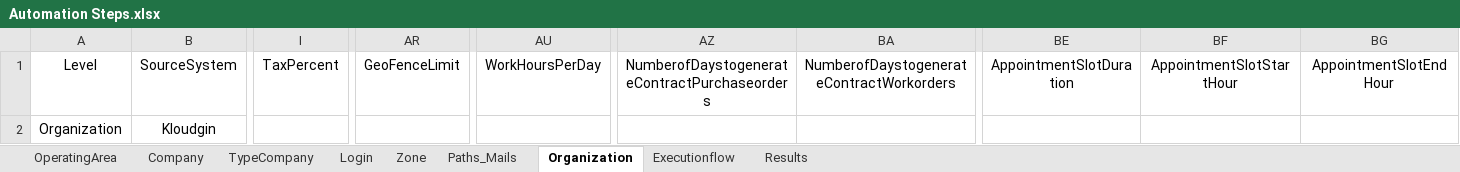
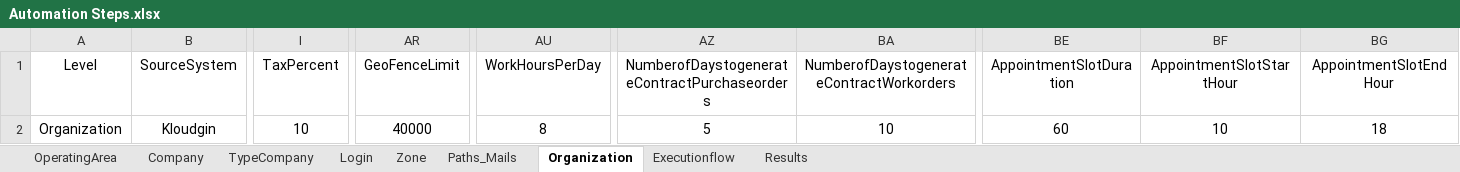
Before and after one commit to anupma1208/kloudgin, an Excel workbook: ConfigFiles/Automation Steps.xlsx, sheet Organization, drawn as a sheet; only a part is shown, gaps mark what is left out; values as stored, in another font and other column widths than the file's, no borders; the diff names each change by its address in the sheet, - before the commit and + after, or states it on an @@ line.

```diff
--- a/ConfigFiles/Automation Steps.xlsx (sheet Organization)
+++ b/ConfigFiles/Automation Steps.xlsx (sheet Organization)
-I2 (TaxPercent): (empty)
+I2 (TaxPercent): 10
-AR2 (GeoFenceLimit): (empty)
+AR2 (GeoFenceLimit): 40000
-AU2 (WorkHoursPerDay): (empty)
+AU2 (WorkHoursPerDay): 8
-AZ2: (empty)
+AZ2: 5
-BA2: (empty)
+BA2: 10
-BE2 (AppointmentSlotDuration): (empty)
+BE2 (AppointmentSlotDuration): 60
-BF2 (AppointmentSlotStartHour): (empty)
+BF2 (AppointmentSlotStartHour): 10
-BG2 (AppointmentSlotEndHour): (empty)
+BG2 (AppointmentSlotEndHour): 18
```
Also changed, not shown: sheet Paths_Mails, 5 other files.
